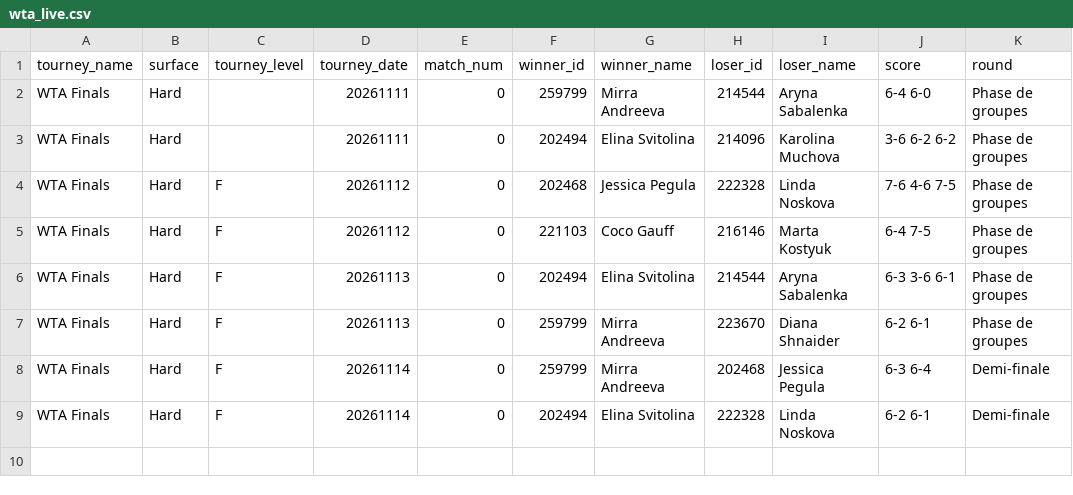
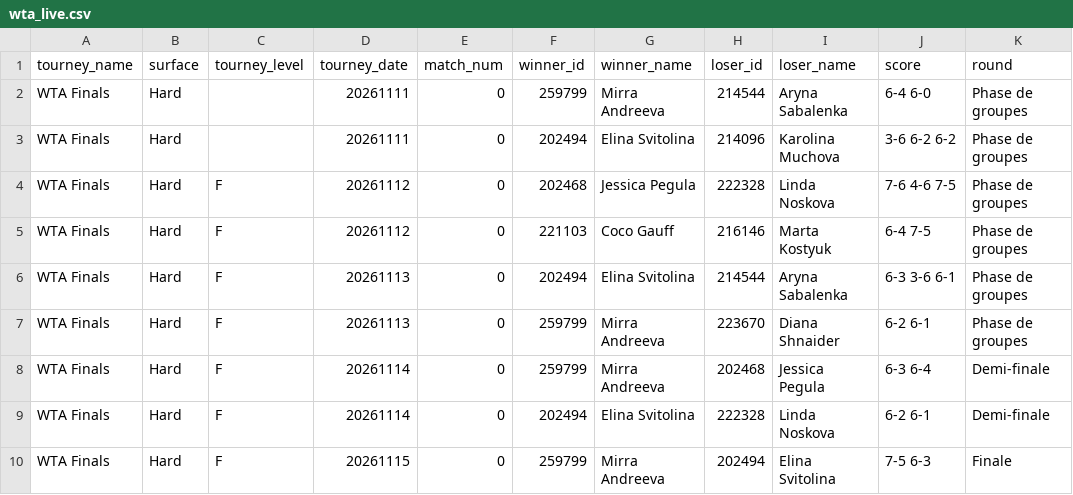
Before and after one commit to nachotropico-maker/tennis-sackmann-archive, a CSV file: agent/data/wta_live.csv, drawn as a sheet; the diff names each change by its address in the sheet, - before the commit and + after, or states it on an @@ line.

```diff
--- a/agent/data/wta_live.csv
+++ b/agent/data/wta_live.csv
+row 10: WTA Finals | Hard | F | 20261115 | 0 | 259799 | Mirra Andreeva | 202494 | Elina Svitolina | 7-5 6-3 | Finale
```
Also changed, not shown: agent/data/atp_live.csv, agent/data/predictions_log.csv, 1 other file.
